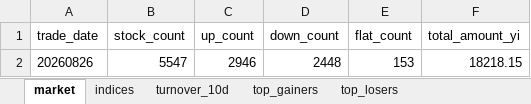
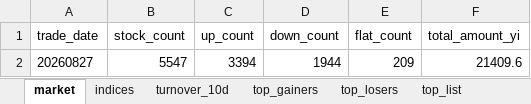
Before and after one commit to haibolong499-hub/LongAI-Daily, an Excel workbook: LongAI-Daily-FIX/data/latest/daily_report.xlsx, sheet market, drawn as a sheet; values as stored, in another font and other column widths than the file's, no borders; removed rows and columns are numbered as before the commit, all else as after; the diff names each change by its address in the sheet, - before the commit and + after, or states it on an @@ line.

```diff
--- a/LongAI-Daily-FIX/data/latest/daily_report.xlsx (sheet market)
+++ b/LongAI-Daily-FIX/data/latest/daily_report.xlsx (sheet market)
+sheet tab: top_list
-row 2: 20260826 | 5547 | 2946 | 2448 | 153 | 18218.15
+row 2: 20260827 | 5547 | 3394 | 1944 | 209 | 21409.6
```
Also changed, not shown: sheet top_gainers, sheet top_losers, sheet indices, sheet turnover_10d, 14 other files.
